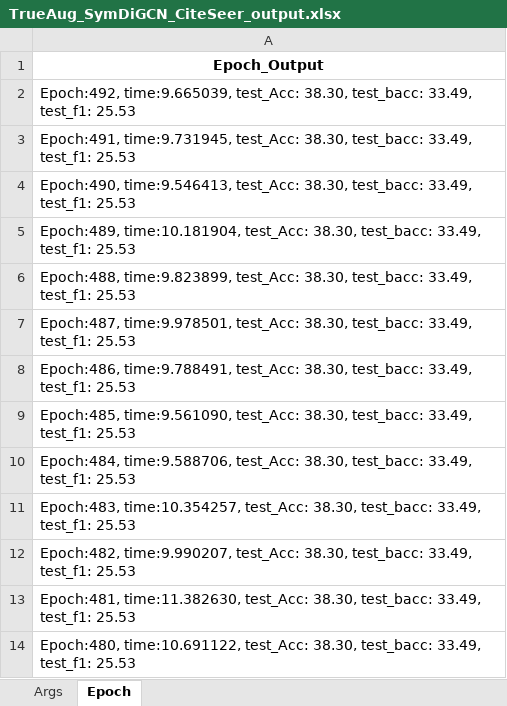
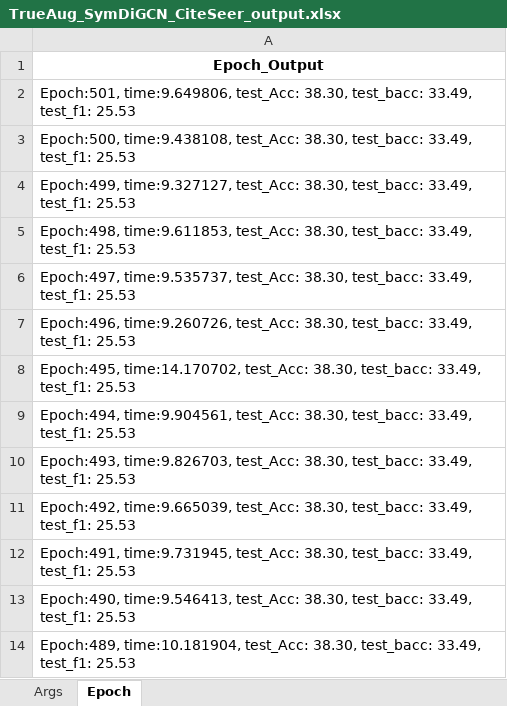
Before and after one commit to Qin87/magnetMain, an Excel workbook: TrueAug_SymDiGCN_CiteSeer_output.xlsx, sheet Epoch, drawn as a sheet; only a part is shown; the shorter side is filled out with more unchanged rows; values as stored, in another font and other column widths than the file's, no borders; the diff names each change by its address in the sheet, - before the commit and + after, or states it on an @@ line.

Commit message:
Committing changes to TrueAug_SymDiGCN_CiteSeer_output.xlsx

```diff
--- a/TrueAug_SymDiGCN_CiteSeer_output.xlsx (sheet Epoch)
+++ b/TrueAug_SymDiGCN_CiteSeer_output.xlsx (sheet Epoch)
+row 2: Epoch:501, time:9.649806, test_Acc: 38.30, test_bacc: 33.49, test_f1: 25.53
+row 3: Epoch:500, time:9.438108, test_Acc: 38.30, test_bacc: 33.49, test_f1: 25.53
+row 4: Epoch:499, time:9.327127, test_Acc: 38.30, test_bacc: 33.49, test_f1: 25.53
+row 5: Epoch:498, time:9.611853, test_Acc: 38.30, test_bacc: 33.49, test_f1: 25.53
+row 6: Epoch:497, time:9.535737, test_Acc: 38.30, test_bacc: 33.49, test_f1: 25.53
+row 7: Epoch:496, time:9.260726, test_Acc: 38.30, test_bacc: 33.49, test_f1: 25.53
+row 8: Epoch:495, time:14.170702, test_Acc: 38.30, test_bacc: 33.49, test_f1: 25.53
+row 9: Epoch:494, time:9.904561, test_Acc: 38.30, test_bacc: 33.49, test_f1: 25.53
+row 10: Epoch:493, time:9.826703, test_Acc: 38.30, test_bacc: 33.49, test_f1: 25.53
```
